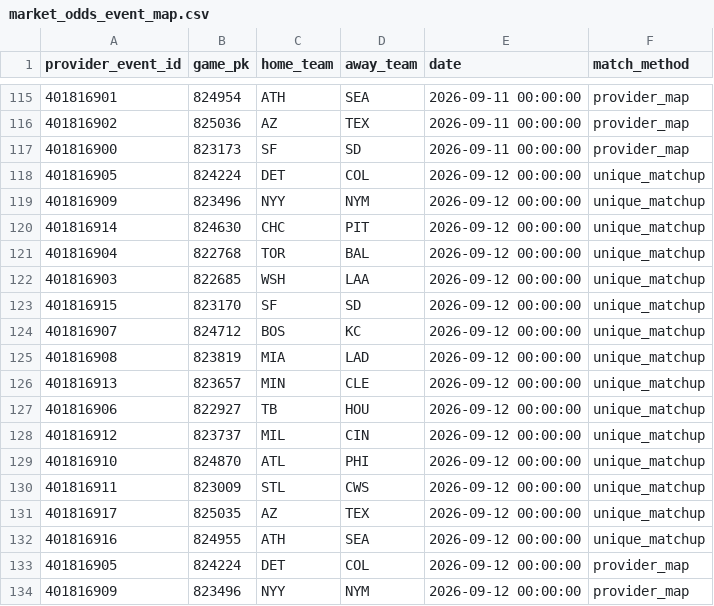
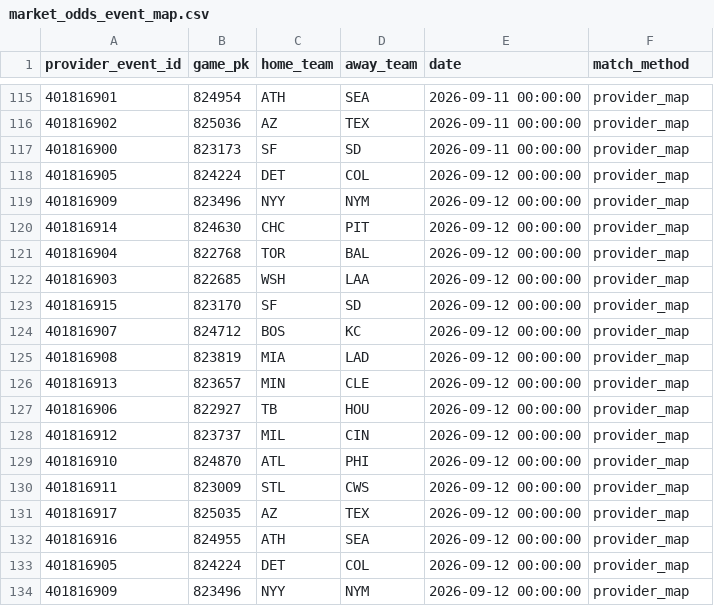
Before and after one commit to 0xyydeca/mlb_metrics, a CSV file: data/predictions/market_odds_event_map.csv, drawn as a sheet; only a part is shown, gaps mark what is left out.

```diff
--- a/data/predictions/market_odds_event_map.csv
+++ b/data/predictions/market_odds_event_map.csv
@@ -117,17 +117,17 @@ provider_event_id,game_pk,home_team,away_team,date,match_method
 401816900,823173,SF,SD,2026-09-11 00:00:00,provider_map
-401816905,824224,DET,COL,2026-09-12 00:00:00,unique_matchup
-401816909,823496,NYY,NYM,2026-09-12 00:00:00,unique_matchup
-401816914,824630,CHC,PIT,2026-09-12 00:00:00,unique_matchup
-401816904,822768,TOR,BAL,2026-09-12 00:00:00,unique_matchup
-401816903,822685,WSH,LAA,2026-09-12 00:00:00,unique_matchup
-401816915,823170,SF,SD,2026-09-12 00:00:00,unique_matchup
-401816907,824712,BOS,KC,2026-09-12 00:00:00,unique_matchup
-401816908,823819,MIA,LAD,2026-09-12 00:00:00,unique_matchup
-401816913,823657,MIN,CLE,2026-09-12 00:00:00,unique_matchup
-401816906,822927,TB,HOU,2026-09-12 00:00:00,unique_matchup
-401816912,823737,MIL,CIN,2026-09-12 00:00:00,unique_matchup
-401816910,824870,ATL,PHI,2026-09-12 00:00:00,unique_matchup
-401816911,823009,STL,CWS,2026-09-12 00:00:00,unique_matchup
-401816917,825035,AZ,TEX,2026-09-12 00:00:00,unique_matchup
-401816916,824955,ATH,SEA,2026-09-12 00:00:00,unique_matchup
+401816905,824224,DET,COL,2026-09-12 00:00:00,provider_map
+401816909,823496,NYY,NYM,2026-09-12 00:00:00,provider_map
+401816914,824630,CHC,PIT,2026-09-12 00:00:00,provider_map
+401816904,822768,TOR,BAL,2026-09-12 00:00:00,provider_map
+401816903,822685,WSH,LAA,2026-09-12 00:00:00,provider_map
+401816915,823170,SF,SD,2026-09-12 00:00:00,provider_map
+401816907,824712,BOS,KC,2026-09-12 00:00:00,provider_map
+401816908,823819,MIA,LAD,2026-09-12 00:00:00,provider_map
+401816913,823657,MIN,CLE,2026-09-12 00:00:00,provider_map
+401816906,822927,TB,HOU,2026-09-12 00:00:00,provider_map
+401816912,823737,MIL,CIN,2026-09-12 00:00:00,provider_map
+401816910,824870,ATL,PHI,2026-09-12 00:00:00,provider_map
+401816911,823009,STL,CWS,2026-09-12 00:00:00,provider_map
+401816917,825035,AZ,TEX,2026-09-12 00:00:00,provider_map
+401816916,824955,ATH,SEA,2026-09-12 00:00:00,provider_map
 401816905,824224,DET,COL,2026-09-12 00:00:00,provider_map
```
Also changed, not shown: data/predictions/market_odds_snapshots.csv.
